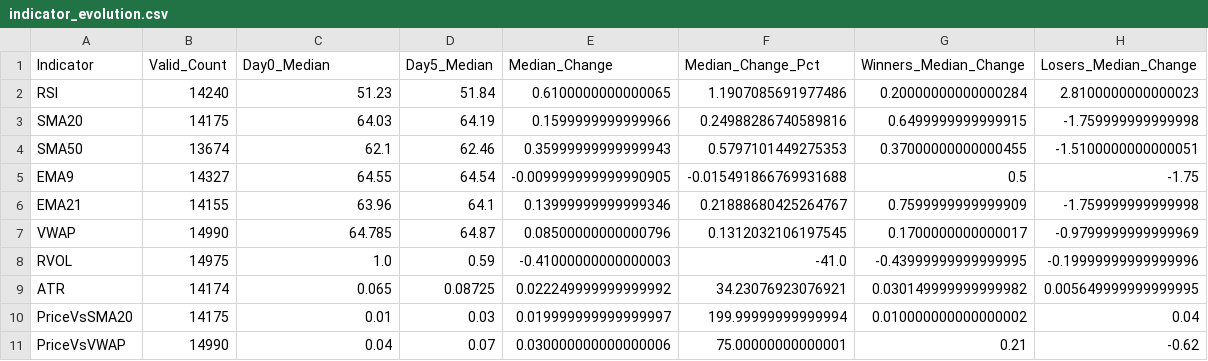
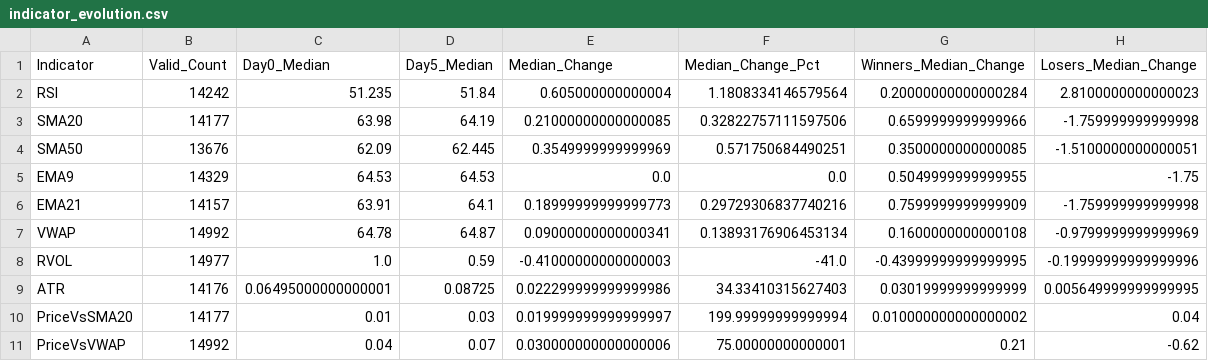
Before and after one commit to TeneikaAskew/stocks, a CSV file: earnings_options_analytics/outputs/csv_reports/indicator_evolution.csv, drawn as a sheet.

```diff
--- a/earnings_options_analytics/outputs/csv_reports/indicator_evolution.csv
+++ b/earnings_options_analytics/outputs/csv_reports/indicator_evolution.csv
@@ -1,11 +1,11 @@
 Indicator,Valid_Count,Day0_Median,Day5_Median,Median_Change,Median_Change_Pct,Winners_Median_Change,Losers_Median_Change
-RSI,14240,51.23,51.84,0.6100000000000065,1.1907085691977486,0.20000000000000284,2.8100000000000023
-SMA20,14175,64.03,64.19,0.1599999999999966,0.24988286740589816,0.6499999999999915,-1.759999999999998
-SMA50,13674,62.1,62.46,0.35999999999999943,0.5797101449275353,0.37000000000000455,-1.5100000000000051
-EMA9,14327,64.55,64.54,-0.009999999999990905,-0.015491866769931688,0.5,-1.75
-EMA21,14155,63.96,64.1,0.13999999999999346,0.21888680425264767,0.7599999999999909,-1.759999999999998
-VWAP,14990,64.785,64.87,0.08500000000000796,0.1312032106197545,0.1700000000000017,-0.9799999999999969
-RVOL,14975,1.0,0.59,-0.41000000000000003,-41.0,-0.43999999999999995,-0.19999999999999996
-ATR,14174,0.065,0.08725,0.022249999999999992,34.23076923076921,0.030149999999999982,0.005649999999999995
-PriceVsSMA20,14175,0.01,0.03,0.019999999999999997,199.99999999999994,0.010000000000000002,0.04
-PriceVsVWAP,14990,0.04,0.07,0.030000000000000006,75.00000000000001,0.21,-0.62
+RSI,14242,51.235,51.84,0.605000000000004,1.1808334146579564,0.20000000000000284,2.8100000000000023
+SMA20,14177,63.98,64.19,0.21000000000000085,0.32822757111597506,0.6599999999999966,-1.759999999999998
+SMA50,13676,62.09,62.445,0.3549999999999969,0.571750684490251,0.3500000000000085,-1.5100000000000051
+EMA9,14329,64.53,64.53,0.0,0.0,0.5049999999999955,-1.75
+EMA21,14157,63.91,64.1,0.18999999999999773,0.29729306837740216,0.7599999999999909,-1.759999999999998
+VWAP,14992,64.78,64.87,0.09000000000000341,0.13893176906453134,0.1600000000000108,-0.9799999999999969
+RVOL,14977,1.0,0.59,-0.41000000000000003,-41.0,-0.43999999999999995,-0.19999999999999996
+ATR,14176,0.06495000000000001,0.08725,0.022299999999999986,34.33410315627403,0.03019999999999999,0.005649999999999995
+PriceVsSMA20,14177,0.01,0.03,0.019999999999999997,199.99999999999994,0.010000000000000002,0.04
+PriceVsVWAP,14992,0.04,0.07,0.030000000000000006,75.00000000000001,0.21,-0.62
```
Also changed, not shown: earnings_options_analytics/outputs/csv_reports/earnings_timing_pre_vs_post.csv, earnings_options_analytics/outputs/csv_reports/holding_period.csv, 26 other files.
